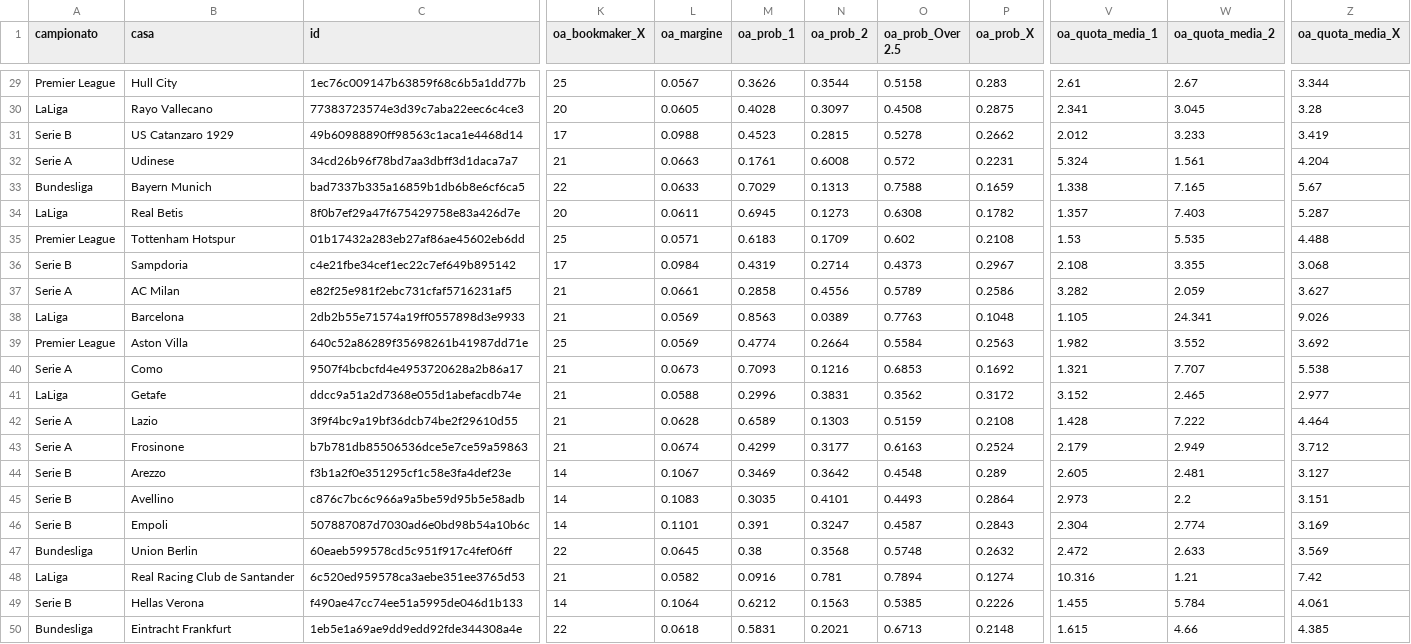
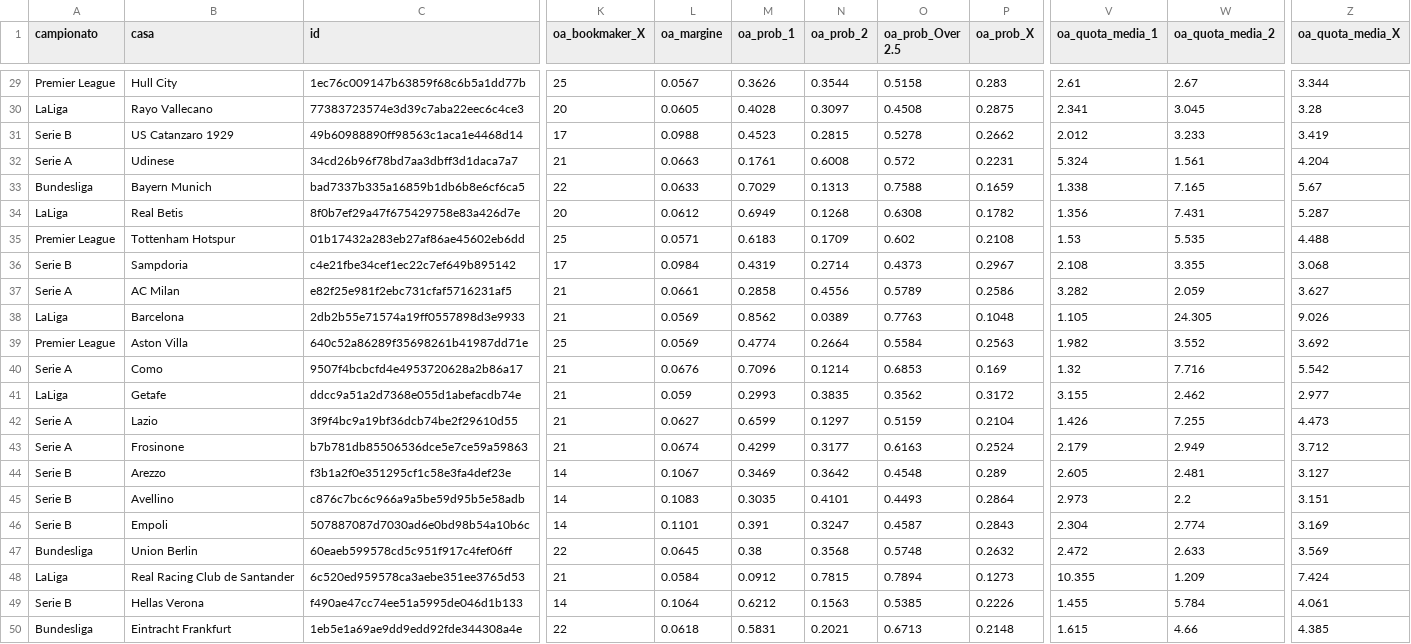
Before and after one commit to ilFlagello/aurapitch, a CSV file: data/2026-10-27/partite.csv, drawn as a sheet; only a part is shown, gaps mark what is left out; the diff covers the shown part only; the diff names each change by its address in the sheet, - before the commit and + after, or states it on an @@ line.

```diff
--- a/data/2026-10-27/partite.csv
+++ b/data/2026-10-27/partite.csv
-L34 (oa_margine): 0.0611
+L34 (oa_margine): 0.0612
-M34 (oa_prob_1): 0.6945
+M34 (oa_prob_1): 0.6949
-N34 (oa_prob_2): 0.1273
+N34 (oa_prob_2): 0.1268
-V34 (oa_quota_media_1): 1.357
+V34 (oa_quota_media_1): 1.356
-W34 (oa_quota_media_2): 7.403
+W34 (oa_quota_media_2): 7.431
-M38 (oa_prob_1): 0.8563
+M38 (oa_prob_1): 0.8562
-W38 (oa_quota_media_2): 24.341
+W38 (oa_quota_media_2): 24.305
-L40 (oa_margine): 0.0673
+L40 (oa_margine): 0.0676
-M40 (oa_prob_1): 0.7093
+M40 (oa_prob_1): 0.7096
-N40 (oa_prob_2): 0.1216
+N40 (oa_prob_2): 0.1214
-P40 (oa_prob_X): 0.1692
+P40 (oa_prob_X): 0.169
-V40 (oa_quota_media_1): 1.321
+V40 (oa_quota_media_1): 1.32
-W40 (oa_quota_media_2): 7.707
+W40 (oa_quota_media_2): 7.716
-Z40 (oa_quota_media_X): 5.538
+Z40 (oa_quota_media_X): 5.542
-L41 (oa_margine): 0.0588
+L41 (oa_margine): 0.059
-M41 (oa_prob_1): 0.2996
+M41 (oa_prob_1): 0.2993
-N41 (oa_prob_2): 0.3831
+N41 (oa_prob_2): 0.3835
-V41 (oa_quota_media_1): 3.152
+V41 (oa_quota_media_1): 3.155
-W41 (oa_quota_media_2): 2.465
+W41 (oa_quota_media_2): 2.462
-L42 (oa_margine): 0.0628
+L42 (oa_margine): 0.0627
-M42 (oa_prob_1): 0.6589
+M42 (oa_prob_1): 0.6599
-N42 (oa_prob_2): 0.1303
+N42 (oa_prob_2): 0.1297
-P42 (oa_prob_X): 0.2108
+P42 (oa_prob_X): 0.2104
-V42 (oa_quota_media_1): 1.428
+V42 (oa_quota_media_1): 1.426
-W42 (oa_quota_media_2): 7.222
+W42 (oa_quota_media_2): 7.255
-Z42 (oa_quota_media_X): 4.464
+Z42 (oa_quota_media_X): 4.473
-L48 (oa_margine): 0.0582
+L48 (oa_margine): 0.0584
-M48 (oa_prob_1): 0.0916
+M48 (oa_prob_1): 0.0912
-N48 (oa_prob_2): 0.781
+N48 (oa_prob_2): 0.7815
-P48 (oa_prob_X): 0.1274
+P48 (oa_prob_X): 0.1273
-V48 (oa_quota_media_1): 10.316
+V48 (oa_quota_media_1): 10.355
-W48 (oa_quota_media_2): 1.21
+W48 (oa_quota_media_2): 1.209
-Z48 (oa_quota_media_X): 7.42
+Z48 (oa_quota_media_X): 7.424
```
Also changed, not shown: 44 edited cells elsewhere in this file, 7 other files.
